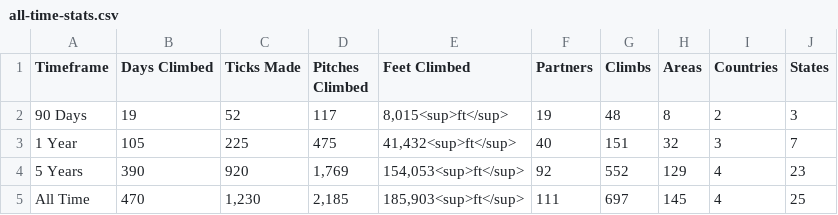
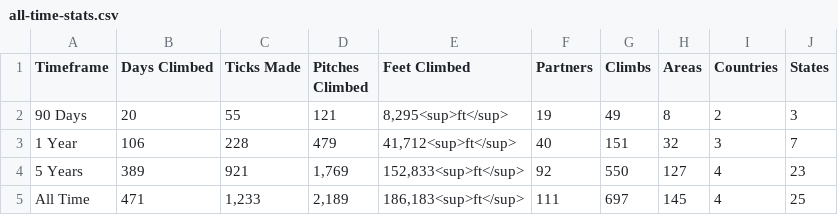
Before and after one commit to achiquit/websitejazzhands, a CSV file: climbing/data/all-time-stats.csv, drawn as a sheet.

```diff
--- a/climbing/data/all-time-stats.csv
+++ b/climbing/data/all-time-stats.csv
@@ -1,5 +1,5 @@
 Timeframe,"Days Climbed","Ticks Made","Pitches Climbed","Feet Climbed",Partners,Climbs,Areas,Countries,States
-"90 Days",19,52,117,"8,015<sup>ft</sup>",19,48,8,2,3
-"1 Year",105,225,475,"41,432<sup>ft</sup>",40,151,32,3,7
-"5 Years",390,920,"1,769","154,053<sup>ft</sup>",92,552,129,4,23
-"All Time",470,"1,230","2,185","185,903<sup>ft</sup>",111,697,145,4,25
+"90 Days",20,55,121,"8,295<sup>ft</sup>",19,49,8,2,3
+"1 Year",106,228,479,"41,712<sup>ft</sup>",40,151,32,3,7
+"5 Years",389,921,"1,769","152,833<sup>ft</sup>",92,550,127,4,23
+"All Time",471,"1,233","2,189","186,183<sup>ft</sup>",111,697,145,4,25
```
Also changed, not shown: climbing/data/all-ticks.csv, climbing/data/partner-leaderboard.csv, 7 other files.
